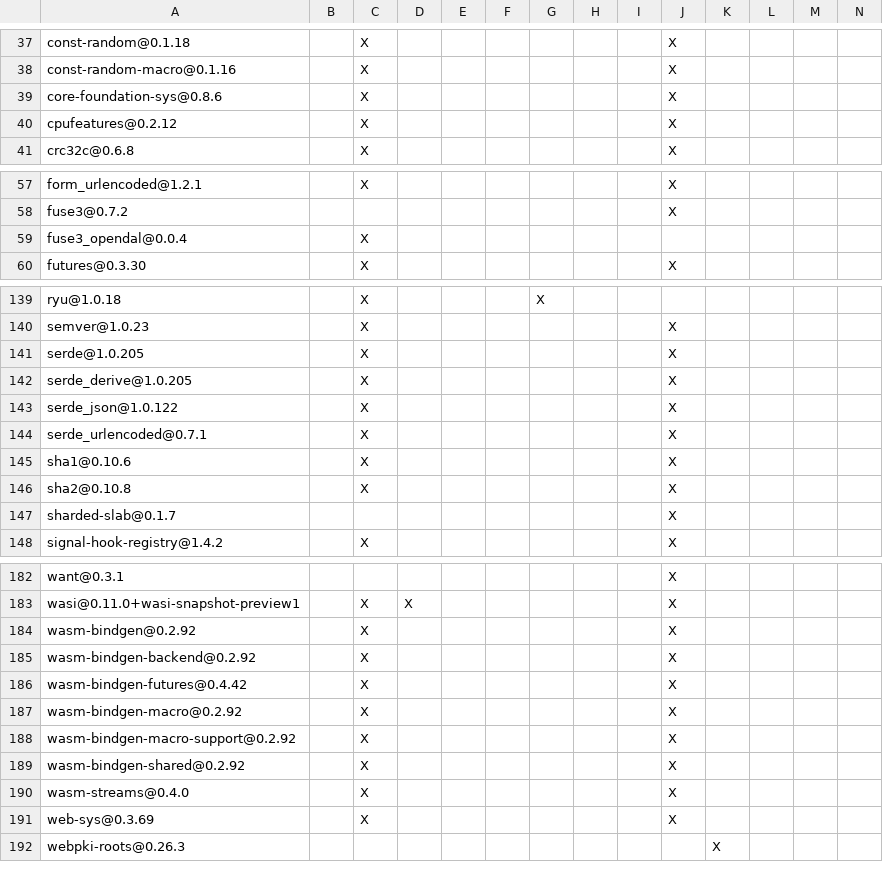
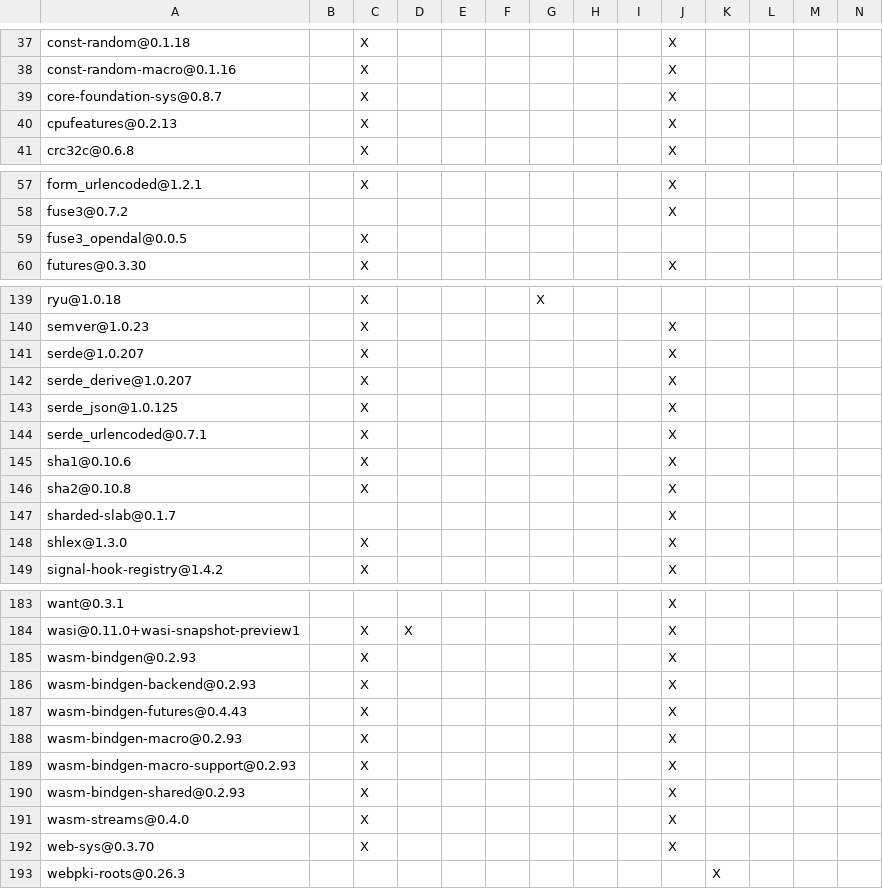
Before and after one commit to Inokinoki/opendal-ofs, a TSV file: DEPENDENCIES.rust.tsv, drawn as a sheet; only a part is shown, gaps mark what is left out; addresses are those after the commit; rows hold the shown columns only; the diff covers the shown part only; the diff names each change by its address in the sheet, - before the commit and + after, or states it on an @@ line.

```diff
--- a/DEPENDENCIES.rust.tsv
+++ b/DEPENDENCIES.rust.tsv
-A39: core-foundation-sys@0.8.6
+A39: core-foundation-sys@0.8.7
-A40: cpufeatures@0.2.12
+A40: cpufeatures@0.2.13
-A59: fuse3_opendal@0.0.4
+A59: fuse3_opendal@0.0.5
-A141: serde@1.0.205
+A141: serde@1.0.207
-A142: serde_derive@1.0.205
+A142: serde_derive@1.0.207
-A143: serde_json@1.0.122
+A143: serde_json@1.0.125
+row 148: shlex@1.3.0 |  | X |  |  |  |  |  |  | X
-A185: wasm-bindgen@0.2.92
+A185: wasm-bindgen@0.2.93
-A186: wasm-bindgen-backend@0.2.92
+A186: wasm-bindgen-backend@0.2.93
-A187: wasm-bindgen-futures@0.4.42
+A187: wasm-bindgen-futures@0.4.43
-A188: wasm-bindgen-macro@0.2.92
+A188: wasm-bindgen-macro@0.2.93
-A189: wasm-bindgen-macro-support@0.2.92
+A189: wasm-bindgen-macro-support@0.2.93
-A190: wasm-bindgen-shared@0.2.92
+A190: wasm-bindgen-shared@0.2.93
-A192: web-sys@0.3.69
+A192: web-sys@0.3.70
```
Also changed, not shown: 10 edited cells elsewhere in this file, integrations/fuse3/DEPENDENCIES.rust.tsv, 3 other files.
